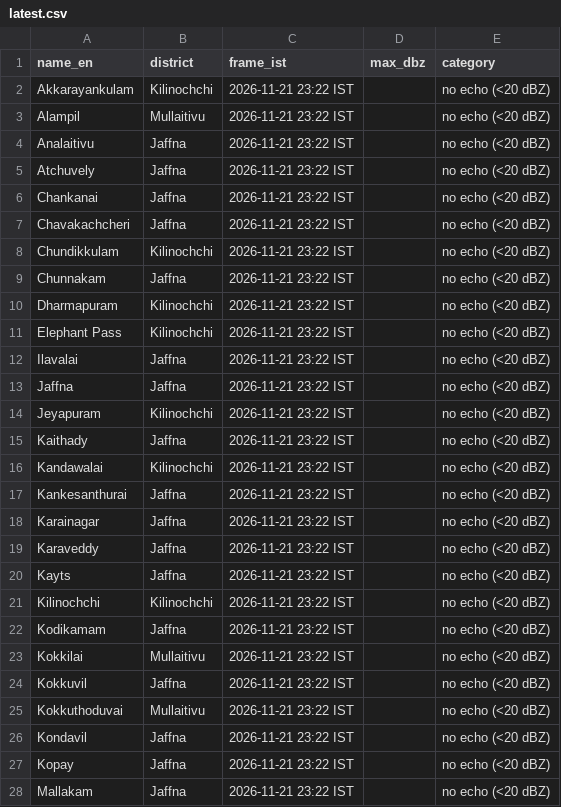
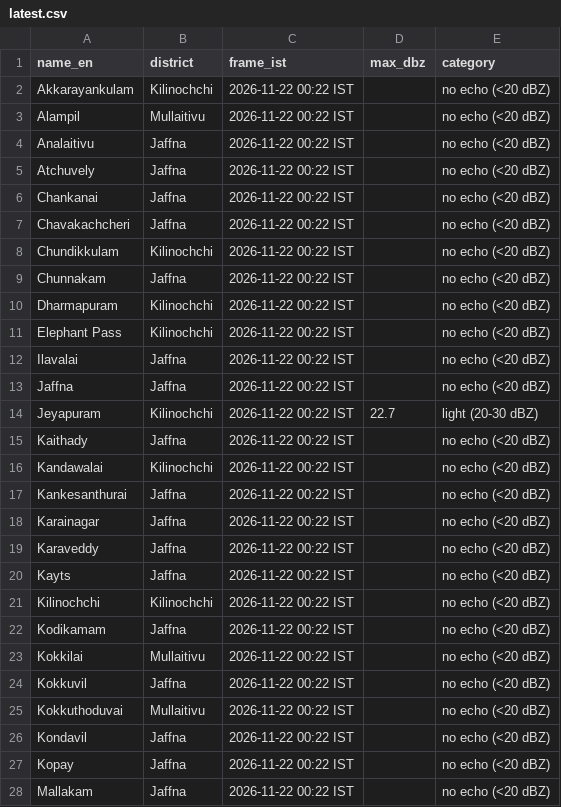
Before and after one commit to GThinesh/northern-radar, a CSV file: data/latest.csv, drawn as a sheet; only a part is shown; the diff covers the shown part only.

```diff
--- a/data/latest.csv
+++ b/data/latest.csv
@@ -1,28 +1,28 @@
 name_en,district,frame_ist,max_dbz,category
-Akkarayankulam,Kilinochchi,2026-11-21 23:22 IST,,no echo (<20 dBZ)
-Alampil,Mullaitivu,2026-11-21 23:22 IST,,no echo (<20 dBZ)
-Analaitivu,Jaffna,2026-11-21 23:22 IST,,no echo (<20 dBZ)
-Atchuvely,Jaffna,2026-11-21 23:22 IST,,no echo (<20 dBZ)
-Chankanai,Jaffna,2026-11-21 23:22 IST,,no echo (<20 dBZ)
-Chavakachcheri,Jaffna,2026-11-21 23:22 IST,,no echo (<20 dBZ)
-Chundikkulam,Kilinochchi,2026-11-21 23:22 IST,,no echo (<20 dBZ)
-Chunnakam,Jaffna,2026-11-21 23:22 IST,,no echo (<20 dBZ)
-Dharmapuram,Kilinochchi,2026-11-21 23:22 IST,,no echo (<20 dBZ)
-Elephant Pass,Kilinochchi,2026-11-21 23:22 IST,,no echo (<20 dBZ)
-Ilavalai,Jaffna,2026-11-21 23:22 IST,,no echo (<20 dBZ)
-Jaffna,Jaffna,2026-11-21 23:22 IST,,no echo (<20 dBZ)
-Jeyapuram,Kilinochchi,2026-11-21 23:22 IST,,no echo (<20 dBZ)
-Kaithady,Jaffna,2026-11-21 23:22 IST,,no echo (<20 dBZ)
-Kandawalai,Kilinochchi,2026-11-21 23:22 IST,,no echo (<20 dBZ)
-Kankesanthurai,Jaffna,2026-11-21 23:22 IST,,no echo (<20 dBZ)
-Karainagar,Jaffna,2026-11-21 23:22 IST,,no echo (<20 dBZ)
-Karaveddy,Jaffna,2026-11-21 23:22 IST,,no echo (<20 dBZ)
-Kayts,Jaffna,2026-11-21 23:22 IST,,no echo (<20 dBZ)
-Kilinochchi,Kilinochchi,2026-11-21 23:22 IST,,no echo (<20 dBZ)
-Kodikamam,Jaffna,2026-11-21 23:22 IST,,no echo (<20 dBZ)
-Kokkilai,Mullaitivu,2026-11-21 23:22 IST,,no echo (<20 dBZ)
-Kokkuvil,Jaffna,2026-11-21 23:22 IST,,no echo (<20 dBZ)
-Kokkuthoduvai,Mullaitivu,2026-11-21 23:22 IST,,no echo (<20 dBZ)
-Kondavil,Jaffna,2026-11-21 23:22 IST,,no echo (<20 dBZ)
-Kopay,Jaffna,2026-11-21 23:22 IST,,no echo (<20 dBZ)
-Mallakam,Jaffna,2026-11-21 23:22 IST,,no echo (<20 dBZ)
+Akkarayankulam,Kilinochchi,2026-11-22 00:22 IST,,no echo (<20 dBZ)
+Alampil,Mullaitivu,2026-11-22 00:22 IST,,no echo (<20 dBZ)
+Analaitivu,Jaffna,2026-11-22 00:22 IST,,no echo (<20 dBZ)
+Atchuvely,Jaffna,2026-11-22 00:22 IST,,no echo (<20 dBZ)
+Chankanai,Jaffna,2026-11-22 00:22 IST,,no echo (<20 dBZ)
+Chavakachcheri,Jaffna,2026-11-22 00:22 IST,,no echo (<20 dBZ)
+Chundikkulam,Kilinochchi,2026-11-22 00:22 IST,,no echo (<20 dBZ)
+Chunnakam,Jaffna,2026-11-22 00:22 IST,,no echo (<20 dBZ)
+Dharmapuram,Kilinochchi,2026-11-22 00:22 IST,,no echo (<20 dBZ)
+Elephant Pass,Kilinochchi,2026-11-22 00:22 IST,,no echo (<20 dBZ)
+Ilavalai,Jaffna,2026-11-22 00:22 IST,,no echo (<20 dBZ)
+Jaffna,Jaffna,2026-11-22 00:22 IST,,no echo (<20 dBZ)
+Jeyapuram,Kilinochchi,2026-11-22 00:22 IST,22.7,light (20-30 dBZ)
+Kaithady,Jaffna,2026-11-22 00:22 IST,,no echo (<20 dBZ)
+Kandawalai,Kilinochchi,2026-11-22 00:22 IST,,no echo (<20 dBZ)
+Kankesanthurai,Jaffna,2026-11-22 00:22 IST,,no echo (<20 dBZ)
+Karainagar,Jaffna,2026-11-22 00:22 IST,,no echo (<20 dBZ)
+Karaveddy,Jaffna,2026-11-22 00:22 IST,,no echo (<20 dBZ)
+Kayts,Jaffna,2026-11-22 00:22 IST,,no echo (<20 dBZ)
+Kilinochchi,Kilinochchi,2026-11-22 00:22 IST,,no echo (<20 dBZ)
+Kodikamam,Jaffna,2026-11-22 00:22 IST,,no echo (<20 dBZ)
+Kokkilai,Mullaitivu,2026-11-22 00:22 IST,,no echo (<20 dBZ)
+Kokkuvil,Jaffna,2026-11-22 00:22 IST,,no echo (<20 dBZ)
+Kokkuthoduvai,Mullaitivu,2026-11-22 00:22 IST,,no echo (<20 dBZ)
+Kondavil,Jaffna,2026-11-22 00:22 IST,,no echo (<20 dBZ)
+Kopay,Jaffna,2026-11-22 00:22 IST,,no echo (<20 dBZ)
+Mallakam,Jaffna,2026-11-22 00:22 IST,,no echo (<20 dBZ)
```
Also changed, not shown: 43 edited cells elsewhere in this file, data/frames.csv, 11 other files.
